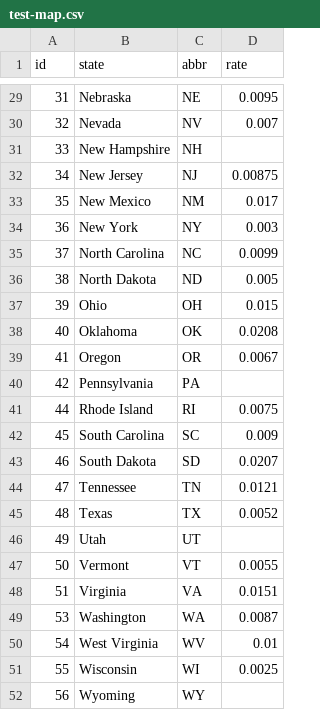
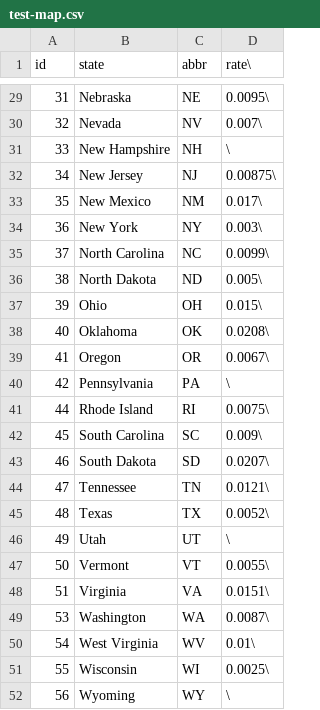
Before and after one commit to YangLiu928/NDP_Projects, a CSV file: Web_Projects/Map/Map/test-map.csv, drawn as a sheet; only a part is shown, gaps mark what is left out; the diff covers the shown part only.

```diff
--- a/Web_Projects/Map/Map/test-map.csv
+++ b/Web_Projects/Map/Map/test-map.csv
@@ -1 +1 @@
-id,state,abbr,rate
+id,state,abbr,rate\
@@ -29,24 +29,24 @@ id,state,abbr,rate
-31,Nebraska,NE,0.0095
-32,Nevada,NV,0.007
-33,New Hampshire,NH,
-34,New Jersey,NJ,0.00875
-35,New Mexico,NM,0.017
-36,New York,NY,0.003
-37,North Carolina,NC,0.0099
-38,North Dakota,ND,0.005
-39,Ohio,OH,0.015
-40,Oklahoma,OK,0.0208
-41,Oregon,OR,0.0067
-42,Pennsylvania,PA,
-44,Rhode Island,RI,0.0075
-45,South Carolina,SC,0.009
-46,South Dakota,SD,0.0207
-47,Tennessee,TN,0.0121
-48,Texas,TX,0.0052
-49,Utah,UT,
-50,Vermont,VT,0.0055
-51,Virginia,VA,0.0151
-53,Washington,WA,0.0087
-54,West Virginia,WV,0.01
-55,Wisconsin,WI,0.0025
-56,Wyoming,WY,
+31,Nebraska,NE,0.0095\
+32,Nevada,NV,0.007\
+33,New Hampshire,NH,\
+34,New Jersey,NJ,0.00875\
+35,New Mexico,NM,0.017\
+36,New York,NY,0.003\
+37,North Carolina,NC,0.0099\
+38,North Dakota,ND,0.005\
+39,Ohio,OH,0.015\
+40,Oklahoma,OK,0.0208\
+41,Oregon,OR,0.0067\
+42,Pennsylvania,PA,\
+44,Rhode Island,RI,0.0075\
+45,South Carolina,SC,0.009\
+46,South Dakota,SD,0.0207\
+47,Tennessee,TN,0.0121\
+48,Texas,TX,0.0052\
+49,Utah,UT,\
+50,Vermont,VT,0.0055\
+51,Virginia,VA,0.0151\
+53,Washington,WA,0.0087\
+54,West Virginia,WV,0.01\
+55,Wisconsin,WI,0.0025\
+56,Wyoming,WY,\
```
Also changed, not shown: 27 edited cells elsewhere in this file, 5 other files.
